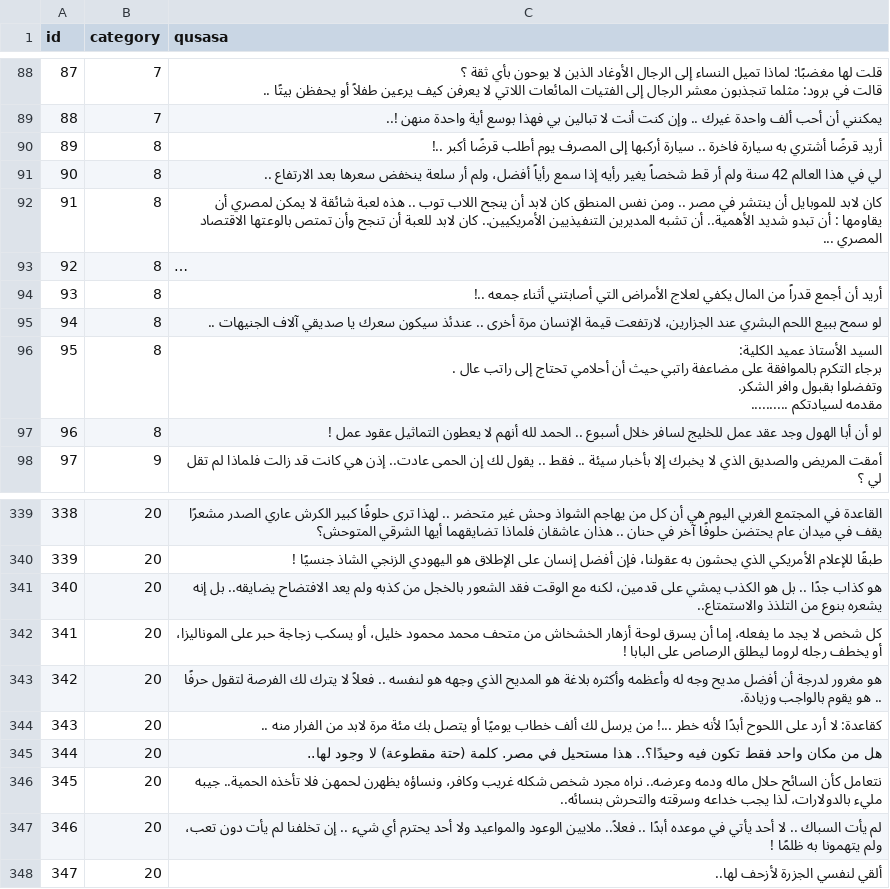
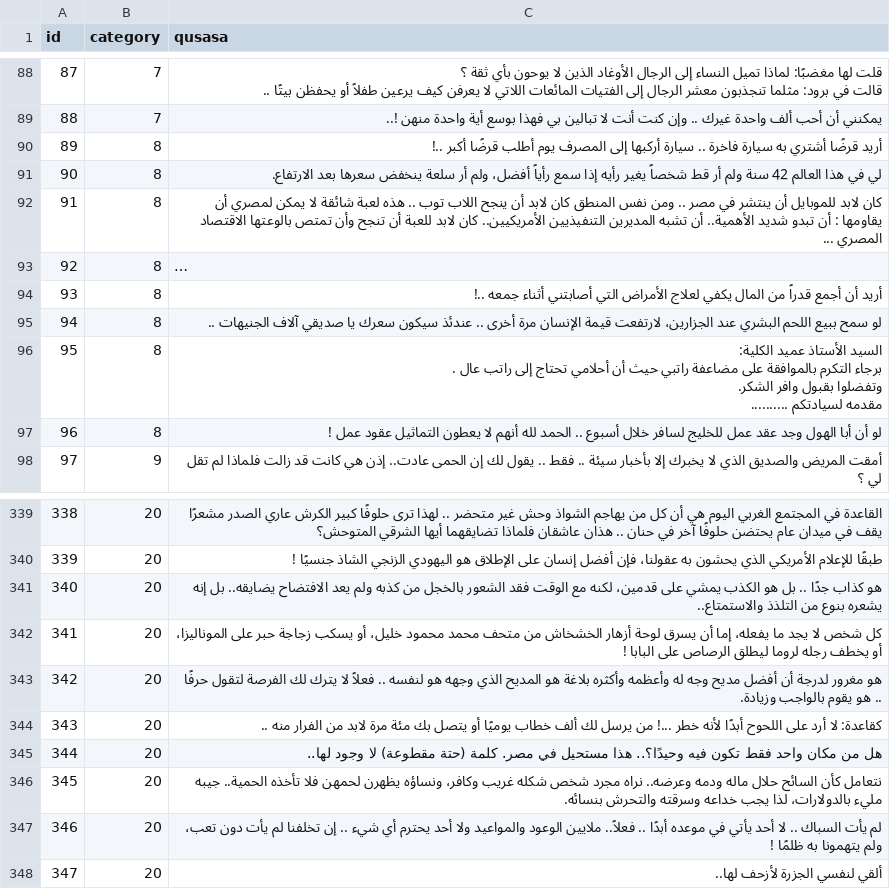
Before and after one commit to hammady/qusasat, a CSV file: data/qusasat.csv, drawn as a sheet; only a part is shown, gaps mark what is left out; long unchanged cells end in ….

Commit message:
Punctuation Fix

```diff
--- a/data/qusasat.csv
+++ b/data/qusasat.csv
@@ -99,3 +99,3 @@ id,category,qusasa
 89,8,أريد قرضًا أشتري به سيارة فاخرة .. سيارة أركبها إلى المصرف يوم أطلب قرضًا أكبر ..!
-90,8,لي في هذا العالم 42 سنة ولم أر قط شخصاً يغير رأيه إذا سمع رأياً أفضل، ولم أر سلعة ينخفض سعرها بعد الارتفاع ..
+90,8,لي في هذا العالم 42 سنة ولم أر قط شخصاً يغير رأيه إذا سمع رأياً أفضل، ولم أر سلعة ينخفض سعرها بعد الارتفاع.
 91,8,كان لابد للموبايل أن ينتشر في مصر .. ومن نفس المنطق كان لابد أن ينجح اللاب توب .. هذه لعبة شائقة لا يمكن لمصري أن يقاومها : أن تبدو شديد الأهمية.. أن تشبه المديرين التنفيذيين الأمريكيين..  كان لابد للعبة أن تنجح وأن تمتص بالوعتها الاقتصاد المصري ...
@@ -368,3 +368,3 @@ id,category,qusasa
 344,20,هل من مكان واحد فقط تكون فيه وحيدًا؟.. هذا مستحيل في مصر. كلمة (حتة مقطوعة) لا وجود لها..
-345,20,نتعامل كأن السائح حلال ماله ودمه وعرضه.. نراه مجرد شخص شكله غريب وكافر، ونساؤه يظهرن لحمهن فلا تأخذه الحمية.. جيبه مليء بالدولارات، لذا يجب خداعه وسرقته والتحرش بنسائه..
+345,20,نتعامل كأن السائح حلال ماله ودمه وعرضه.. نراه مجرد شخص شكله غريب وكافر، ونساؤه يظهرن لحمهن فلا تأخذه الحمية.. جيبه مليء بالدولارات، لذا يجب خداعه وسرقته والتحرش بنسائه.
 346,20,لم يأت السباك .. لا أحد يأتي في موعده أبدًا .. فعلاً.. ملايين الوعود والمواعيد ولا أحد يحترم أي شيء .. إن تخلفنا لم يأت دون تعب، ولم يتهمونا به ظلمًا !
```
